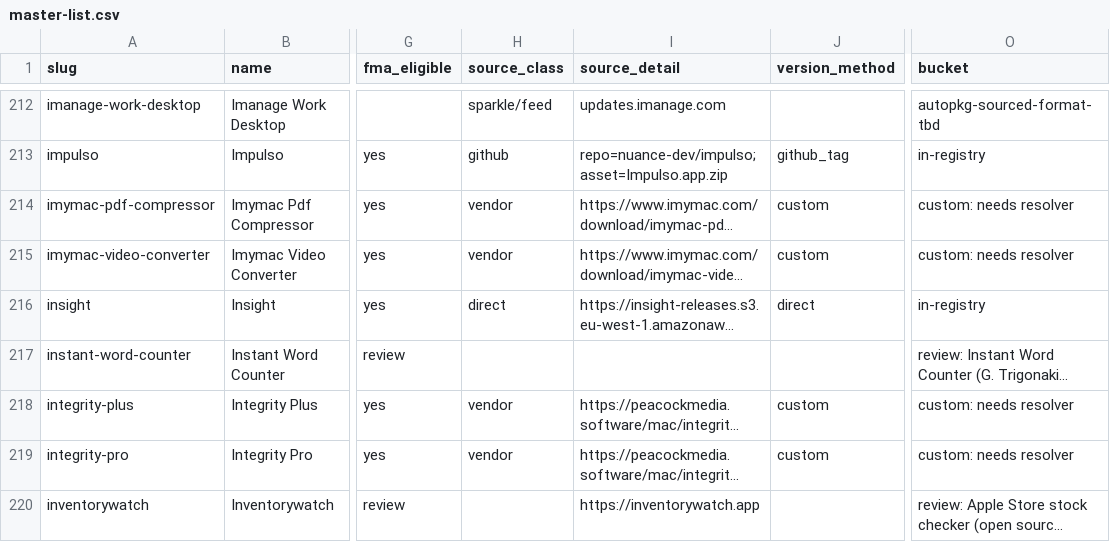
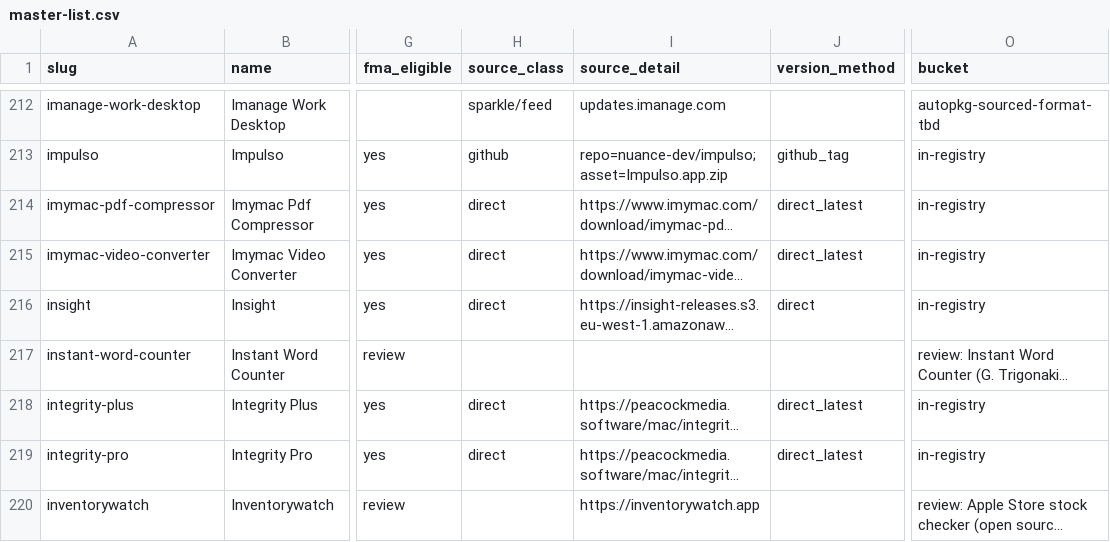
Before and after one commit to AdamBaali/FMA-Homebrew-Expander, a CSV file: data/master-list.csv, drawn as a sheet; only a part is shown, gaps mark what is left out; long unchanged cells end in …; the diff covers the shown part only; the diff names each change by its address in the sheet, - before the commit and + after, or states it on an @@ line.

```diff
--- a/data/master-list.csv
+++ b/data/master-list.csv
-H214:H215 (source_class): vendor
+H214:H215 (source_class): direct
-J214:J215 (version_method): custom
+J214:J215 (version_method): direct_latest
-O214:O215 (bucket): custom: needs resolver
+O214:O215 (bucket): in-registry
-H218:H219 (source_class): vendor
+H218:H219 (source_class): direct
-J218:J219 (version_method): custom
+J218:J219 (version_method): direct_latest
-O218:O219 (bucket): custom: needs resolver
+O218:O219 (bucket): in-registry
```
Also changed, not shown: 128 edited cells elsewhere in this file, 5 other files.
